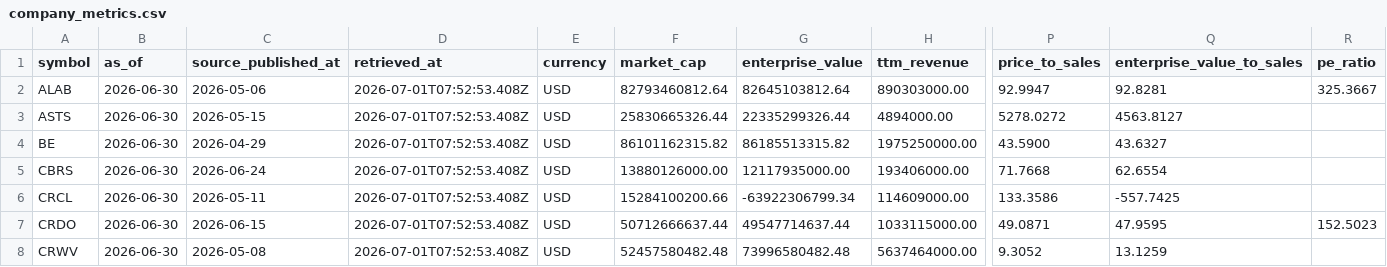
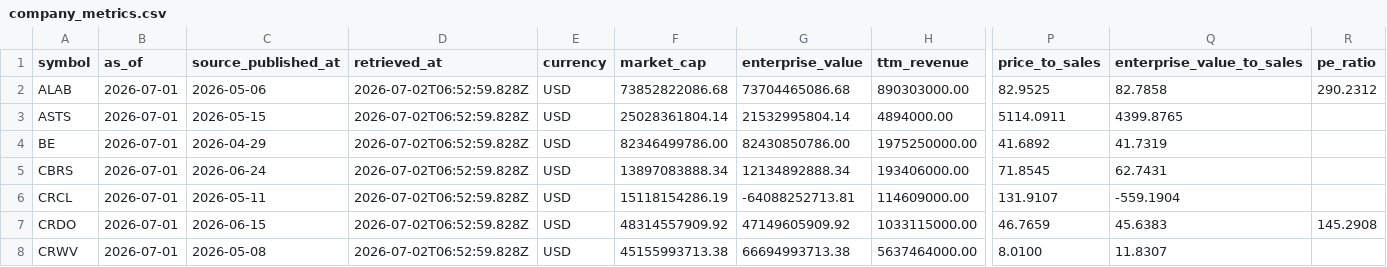
Before and after one commit to WineChord/invest, a CSV file: data/market/company_metrics.csv, drawn as a sheet; only a part is shown, gaps mark what is left out; the diff covers the shown part only; the diff names each change by its address in the sheet, - before the commit and + after, or states it on an @@ line.

```diff
--- a/data/market/company_metrics.csv
+++ b/data/market/company_metrics.csv
-B2:B8 (as_of): 2026-06-30
+B2:B8 (as_of): 2026-07-01
-D2:D8 (retrieved_at): 2026-07-01T07:52:53.408Z
+D2:D8 (retrieved_at): 2026-07-02T06:52:59.828Z
-F2 (market_cap): 82793460812.64
+F2 (market_cap): 73852822086.68
-G2 (enterprise_value): 82645103812.64
+G2 (enterprise_value): 73704465086.68
-P2 (price_to_sales): 92.9947
+P2 (price_to_sales): 82.9525
-Q2 (enterprise_value_to_sales): 92.8281
+Q2 (enterprise_value_to_sales): 82.7858
-R2 (pe_ratio): 325.3667
+R2 (pe_ratio): 290.2312
-F3 (market_cap): 25830665326.44
+F3 (market_cap): 25028361804.14
-G3 (enterprise_value): 22335299326.44
+G3 (enterprise_value): 21532995804.14
-P3 (price_to_sales): 5278.0272
+P3 (price_to_sales): 5114.0911
-Q3 (enterprise_value_to_sales): 4563.8127
+Q3 (enterprise_value_to_sales): 4399.8765
-F4 (market_cap): 86101162315.82
+F4 (market_cap): 82346499786.00
-G4 (enterprise_value): 86185513315.82
+G4 (enterprise_value): 82430850786.00
-P4 (price_to_sales): 43.5900
+P4 (price_to_sales): 41.6892
-Q4 (enterprise_value_to_sales): 43.6327
+Q4 (enterprise_value_to_sales): 41.7319
-F5 (market_cap): 13880126000.00
+F5 (market_cap): 13897083888.34
-G5 (enterprise_value): 12117935000.00
+G5 (enterprise_value): 12134892888.34
-P5 (price_to_sales): 71.7668
+P5 (price_to_sales): 71.8545
-Q5 (enterprise_value_to_sales): 62.6554
+Q5 (enterprise_value_to_sales): 62.7431
-F6 (market_cap): 15284100200.66
+F6 (market_cap): 15118154286.19
-G6 (enterprise_value): -63922306799.34
+G6 (enterprise_value): -64088252713.81
-P6 (price_to_sales): 133.3586
+P6 (price_to_sales): 131.9107
-Q6 (enterprise_value_to_sales): -557.7425
+Q6 (enterprise_value_to_sales): -559.1904
-F7 (market_cap): 50712666637.44
+F7 (market_cap): 48314557909.92
-G7 (enterprise_value): 49547714637.44
+G7 (enterprise_value): 47149605909.92
-P7 (price_to_sales): 49.0871
+P7 (price_to_sales): 46.7659
-Q7 (enterprise_value_to_sales): 47.9595
+Q7 (enterprise_value_to_sales): 45.6383
-R7 (pe_ratio): 152.5023
+R7 (pe_ratio): 145.2908
-F8 (market_cap): 52457580482.48
+F8 (market_cap): 45155993713.38
-G8 (enterprise_value): 73996580482.48
+G8 (enterprise_value): 66694993713.38
-P8 (price_to_sales): 9.3052
+P8 (price_to_sales): 8.0100
-Q8 (enterprise_value_to_sales): 13.1259
+Q8 (enterprise_value_to_sales): 11.8307
```
Also changed, not shown: 130 edited cells elsewhere in this file, data/account/equity_curve.csv, data/market/technical_snapshots.csv, 3 other files.
